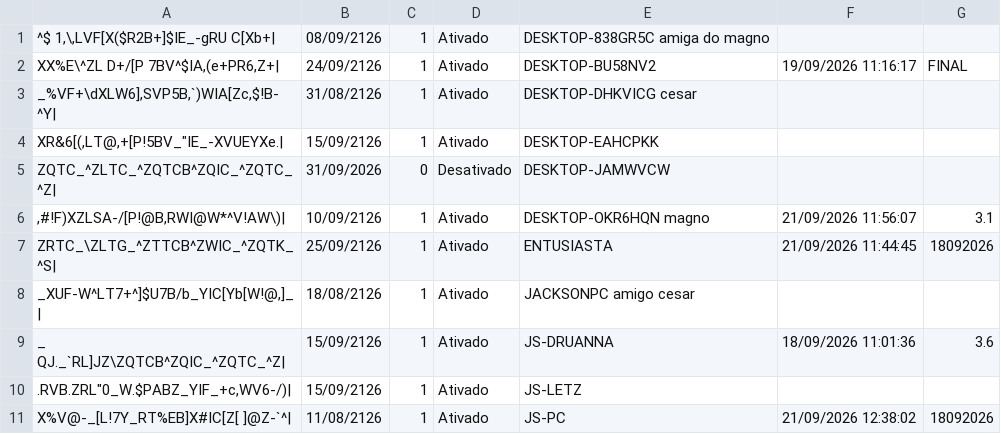
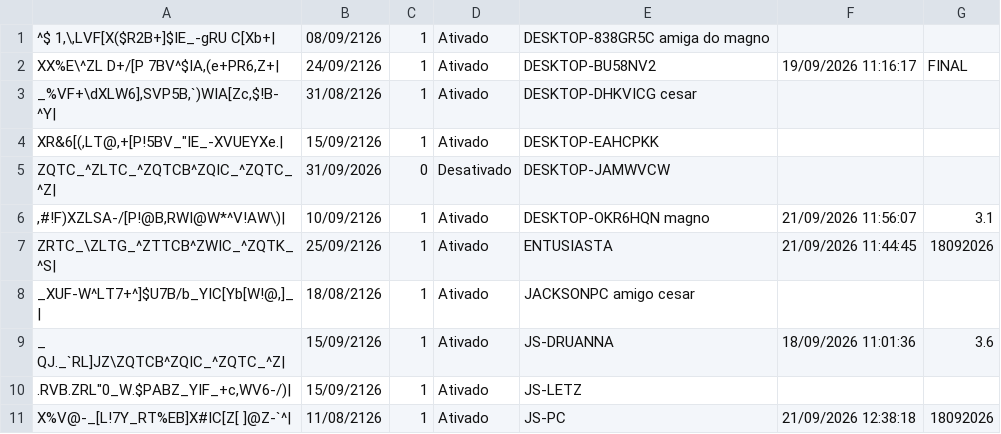
Before and after one commit to JLISPCAD/UPDATELISP, a CSV file: licencas.csv, drawn as a sheet; the diff names each change by its address in the sheet, - before the commit and + after, or states it on an @@ line.

Commit message:
Atualização e limpeza de duplicadas em 21/09/2026 12:38:18 (v18092026)

```diff
--- a/licencas.csv
+++ b/licencas.csv
-F11: 21/09/2026 12:38:02
+F11: 21/09/2026 12:38:18
```
